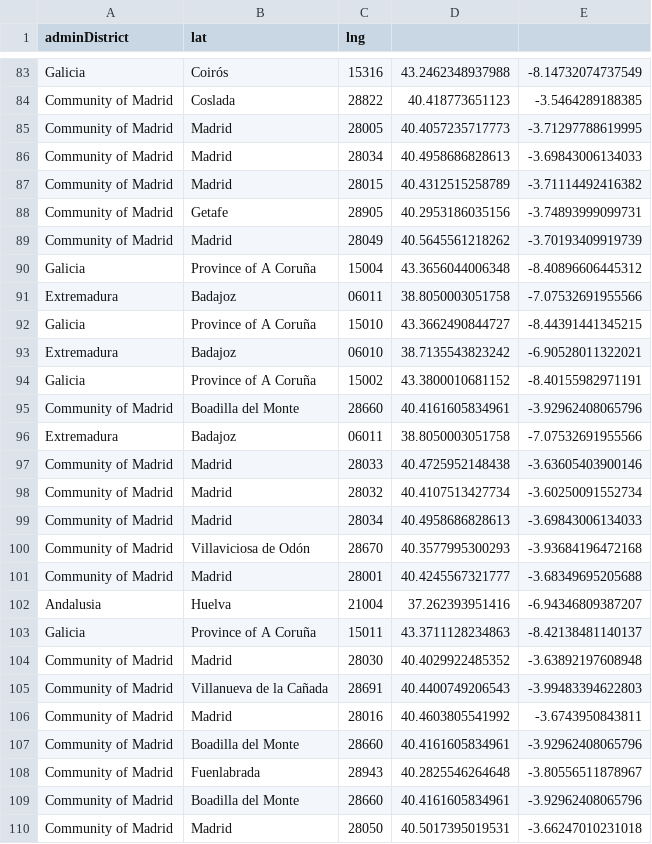
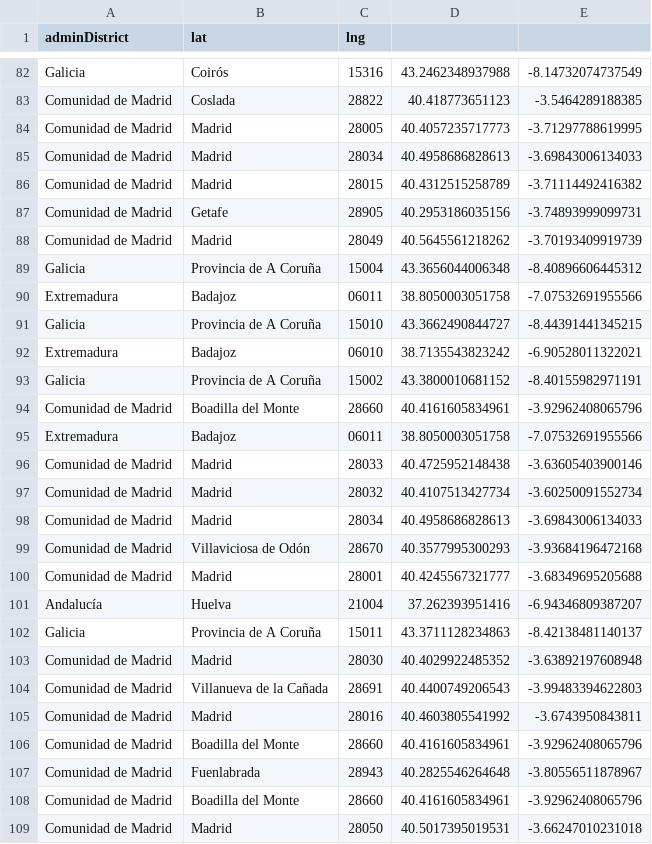
Before and after one commit to ackuser/cuestionario-map, a CSV file: cuestionario_parsed2.csv, drawn as a sheet; only a part is shown, gaps mark what is left out; addresses are those after the commit; the diff covers the shown part only; the diff names each change by its address in the sheet, - before the commit and + after, or states it on an @@ line.

```diff
--- a/cuestionario_parsed2.csv
+++ b/cuestionario_parsed2.csv
-A83:A88 (adminDistrict): Community of Madrid
+A83:A88 (adminDistrict): Comunidad de Madrid
-B89 (lat): Province of A Coruña
+B89 (lat): Provincia de A Coruña
-B91 (lat): Province of A Coruña
+B91 (lat): Provincia de A Coruña
-B93 (lat): Province of A Coruña
+B93 (lat): Provincia de A Coruña
-A94 (adminDistrict): Community of Madrid
+A94 (adminDistrict): Comunidad de Madrid
-A96:A100 (adminDistrict): Community of Madrid
+A96:A100 (adminDistrict): Comunidad de Madrid
-A101 (adminDistrict): Andalusia
+A101 (adminDistrict): Andalucía
-B102 (lat): Province of A Coruña
+B102 (lat): Provincia de A Coruña
-A103:A109 (adminDistrict): Community of Madrid
+A103:A109 (adminDistrict): Comunidad de Madrid
```
Also changed, not shown: 3 removed rows and 159 edited cells elsewhere in this file, 7 other files.
